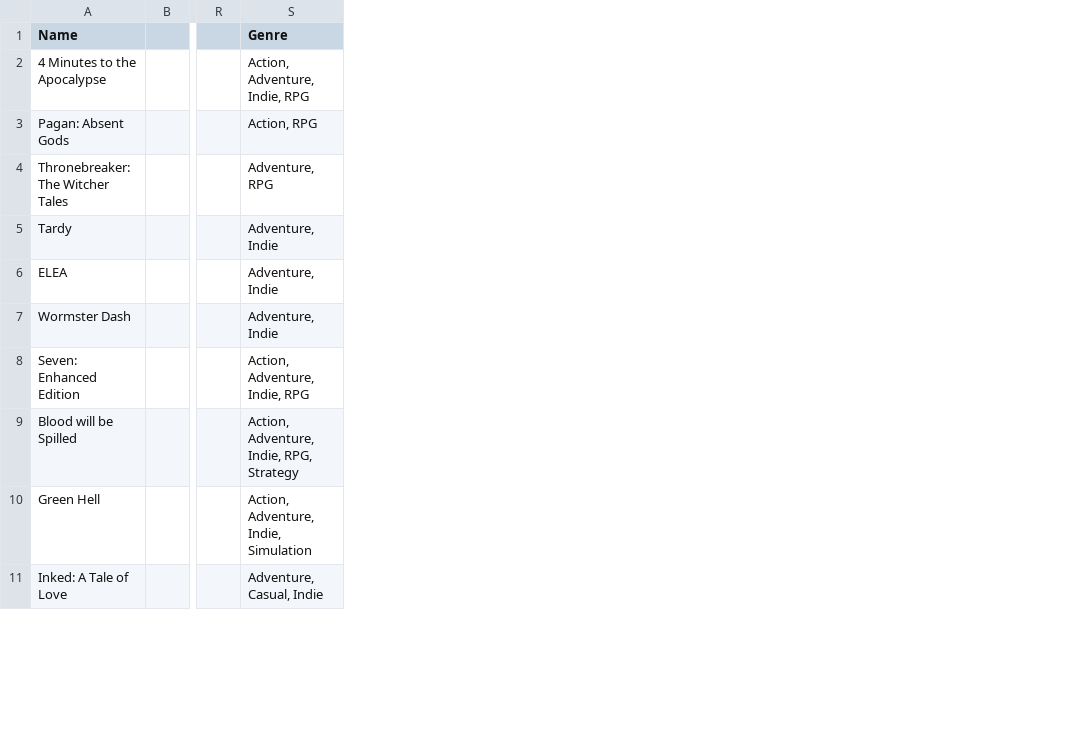
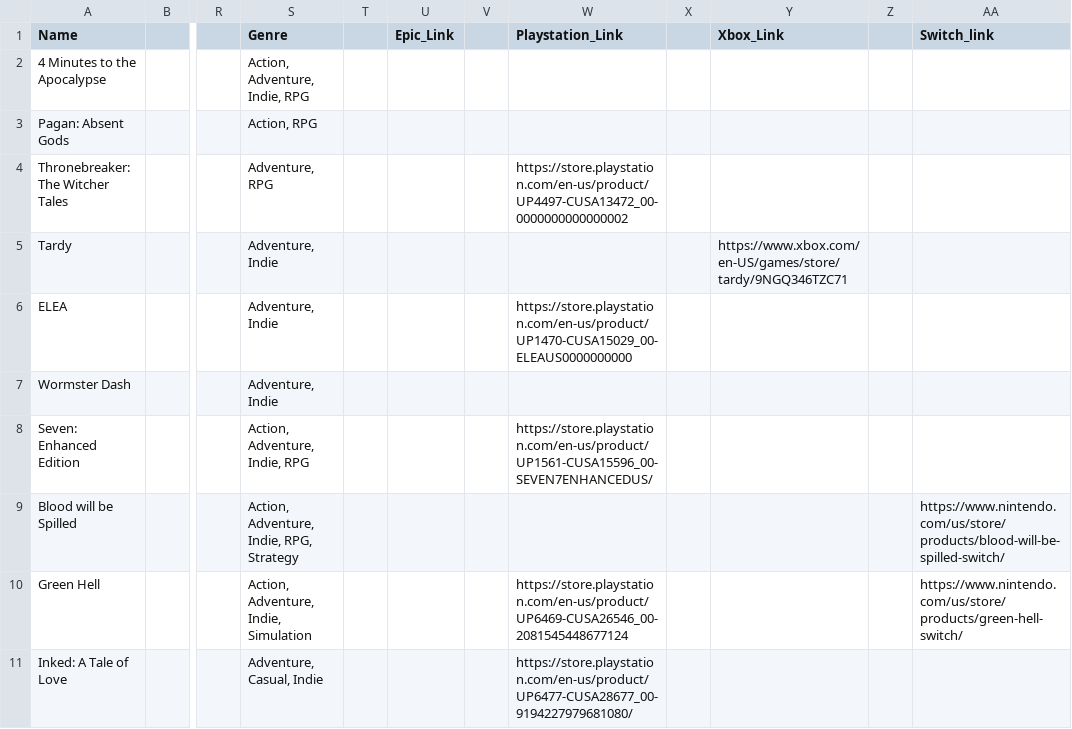
Before and after one commit to jdiaz97/wherearethe.games, a CSV file: export/Poland.csv, drawn as a sheet; only a part is shown, gaps mark what is left out; the diff names each change by its address in the sheet, - before the commit and + after, or states it on an @@ line.

```diff
--- a/export/Poland.csv
+++ b/export/Poland.csv
+column T, empty
+column U (Epic_Link), empty
+column V, empty
+column W (Playstation_Link), rows 4-11: https://store.playstation.com/en-us/product/UP4497-CUSA13472_00-0000000000000002 |  | https://store.playstation.com/en-us/product/UP1470-CUSA15029_00-ELEAUS0000000000 |  | https://store.playstation.com/en-us/product/UP1561-CUSA15596_00-SEVEN7ENHANCEDUS/ |  | https://store.playstation.com/en-us/product/UP6469-CUSA26546_00-2081545448677124 | https://store.playstation.com/en-us/product/UP6477-CUSA28677_00-9194227979681080/
+column X, empty
+column Y (Xbox_Link), row 5: https://www.xbox.com/en-US/games/store/tardy/9NGQ346TZC71
+column Z, empty
+column AA (Switch_link), rows 9-10: https://www.nintendo.com/us/store/products/blood-will-be-spilled-switch/ | https://www.nintendo.com/us/store/products/green-hell-switch/
```
Also changed, not shown: export/Austria.csv, export/Chile.csv, 10 other files.
